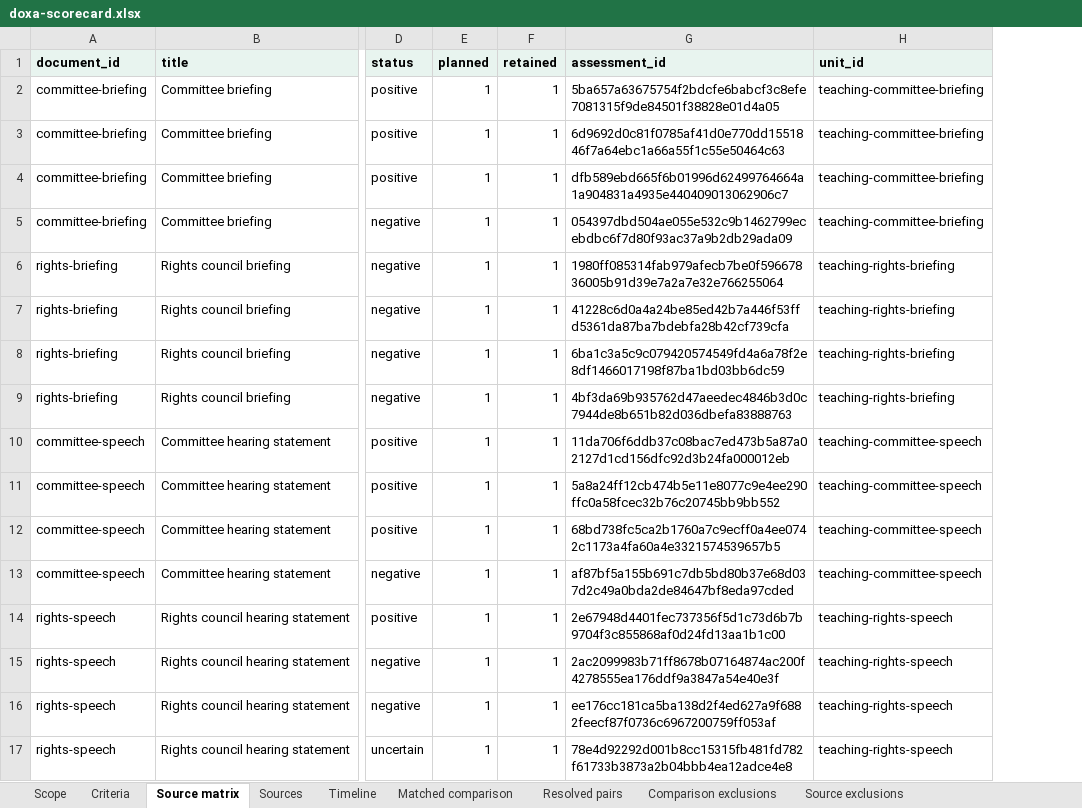
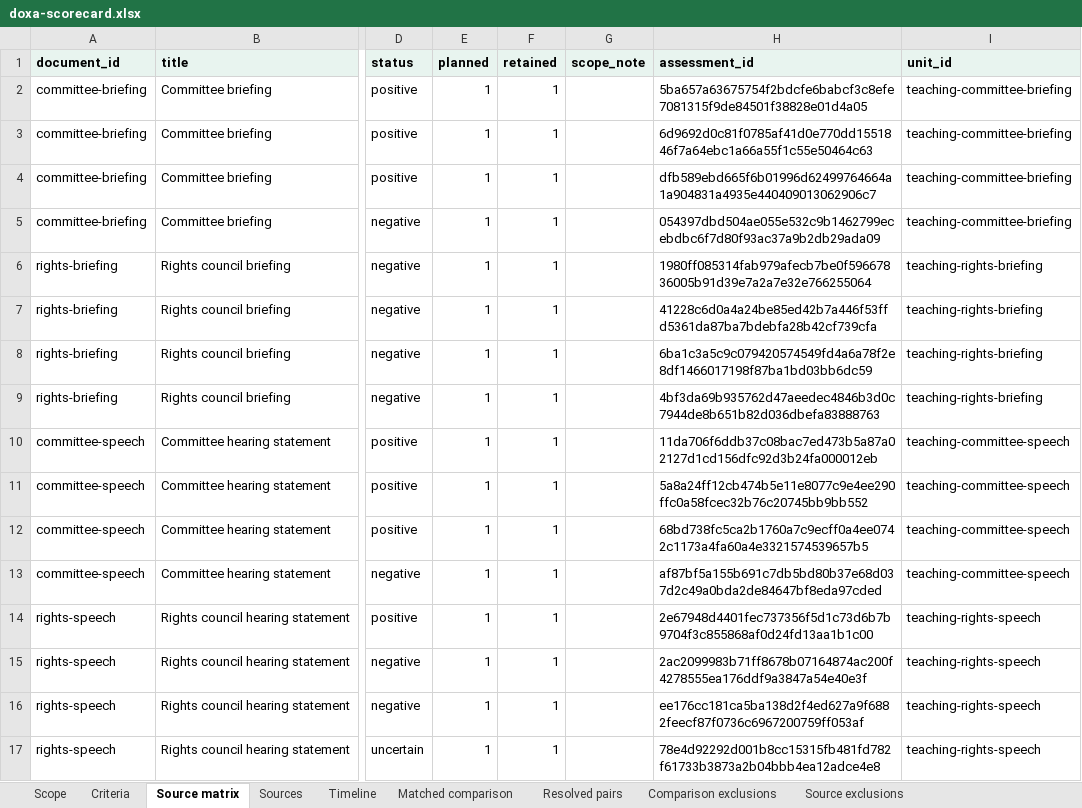
Before and after one commit to sargonxg/DOXA-by-TACITUS, an Excel workbook: frontend/public/studies/scorecard/doxa-scorecard.xlsx, sheet Source matrix, drawn as a sheet; only a part is shown, gaps mark what is left out; values as stored, in another font and other column widths than the file's, no borders; the diff names each change by its address in the sheet, - before the commit and + after, or states it on an @@ line.

```diff
--- a/frontend/public/studies/scorecard/doxa-scorecard.xlsx (sheet Source matrix)
+++ b/frontend/public/studies/scorecard/doxa-scorecard.xlsx (sheet Source matrix)
+column G (scope_note), empty
```
Also changed, not shown: sheet Criteria, sheet Timeline, sheet Scope, 48 other files.
